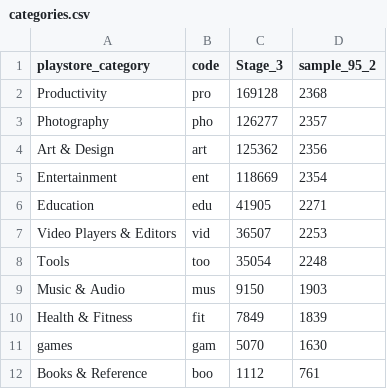
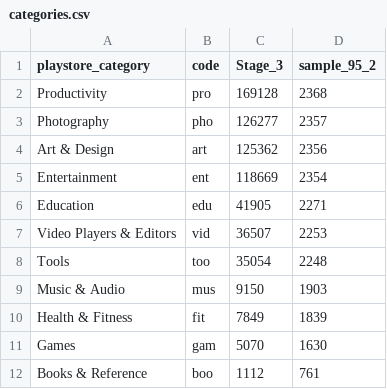
Before and after one commit to Safwat-UofT/Gen-AI_User_Reviews, a CSV file: Experiment/2_Extract_topics/large_samples/categories.csv, drawn as a sheet.

Commit message:
Update categories.csv

```diff
--- a/Experiment/2_Extract_topics/large_samples/categories.csv
+++ b/Experiment/2_Extract_topics/large_samples/categories.csv
@@ -10,3 +10,3 @@ Music & Audio,mus,9150,1903
 Health & Fitness,fit,7849,1839
-games,gam,5070,1630
+Games,gam,5070,1630
 Books & Reference,boo,1112,761
```
